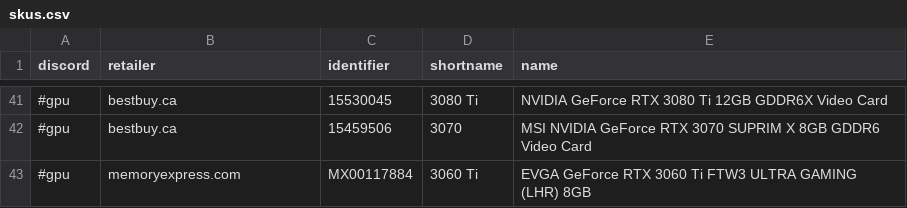
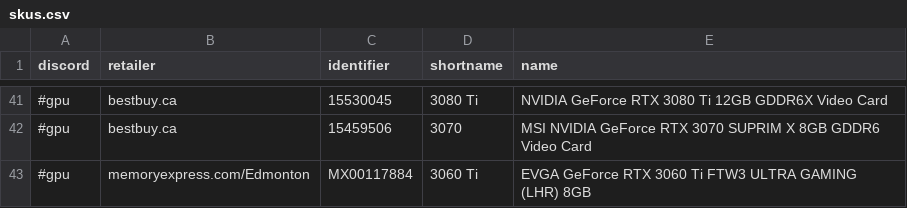
Before and after one commit to jaeseopark/stockalert, a CSV file: stockalert/skus.csv, drawn as a sheet; only a part is shown, gaps mark what is left out.

Commit message:
update existing sku to include region name

```diff
--- a/stockalert/skus.csv
+++ b/stockalert/skus.csv
@@ -42,2 +42,2 @@ discord,retailer,identifier,shortname,name
 #gpu,bestbuy.ca,15459506,3070,MSI NVIDIA GeForce RTX 3070 SUPRIM X 8GB GDDR6 Video Card
-#gpu,memoryexpress.com,MX00117884,3060 Ti,EVGA GeForce RTX 3060 Ti FTW3 ULTRA GAMING (LHR) 8GB
+#gpu,memoryexpress.com/Edmonton,MX00117884,3060 Ti,EVGA GeForce RTX 3060 Ti FTW3 ULTRA GAMING (LHR) 8GB
```
